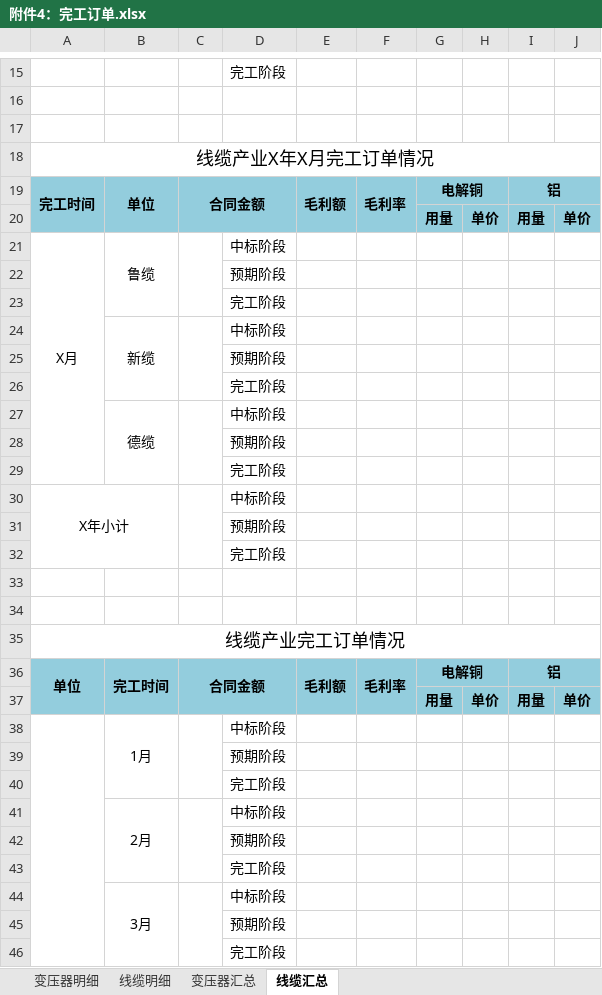
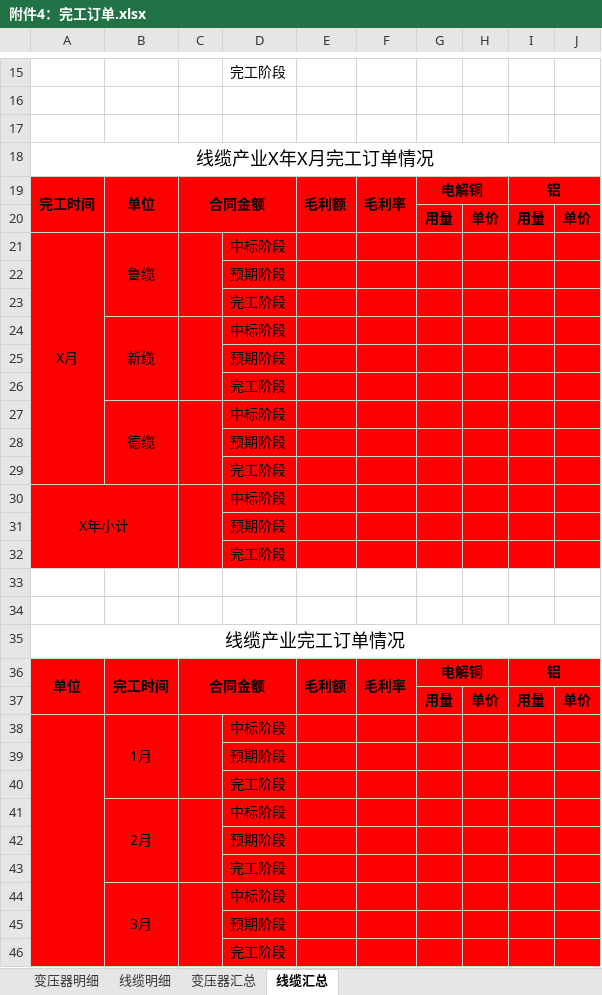
Before and after one commit to Patrick-Wang/TBEA_Repo, an Excel workbook: TBEA/BusinessPerformance/Documentation/经营管控成本管理平台/附件4：完工订单.xlsx, sheet 线缆汇总, drawn as a sheet; only a part is shown, gaps mark what is left out; values as stored, in another font and other column widths than the file's, no borders; the diff covers the shown part only; the diff names each change by its address in the sheet, - before the commit and + after, or states it on an @@ line.

```diff
--- a/TBEA/BusinessPerformance/Documentation/经营管控成本管理平台/附件4：完工订单.xlsx (sheet 线缆汇总)
+++ b/TBEA/BusinessPerformance/Documentation/经营管控成本管理平台/附件4：完工订单.xlsx (sheet 线缆汇总)
-A19:J20 fill: #93CDDD
+A19:J20 fill: #FF0000
-A21:J32 fill: none
+A21:J32 fill: #FF0000
-A36:J37 fill: #93CDDD
+A36:J37 fill: #FF0000
-A38:J46 fill: none
+A38:J46 fill: #FF0000
```
Also changed, not shown: cell formats elsewhere in this sheet, sheet 变压器汇总, TBEA/BusinessPerformance/Documentation/经营管控成本管理平台/附件1.xlsx, TBEA/BusinessPerformance/Documentation/经营管控成本管理平台/附件3：执行订单.xlsx.
